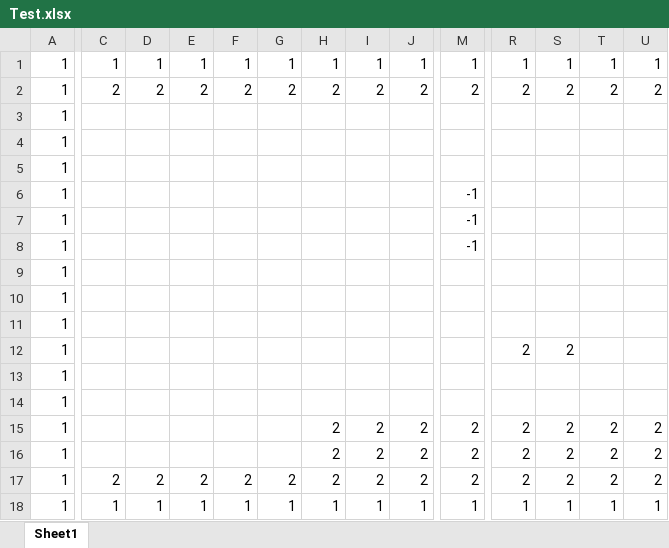
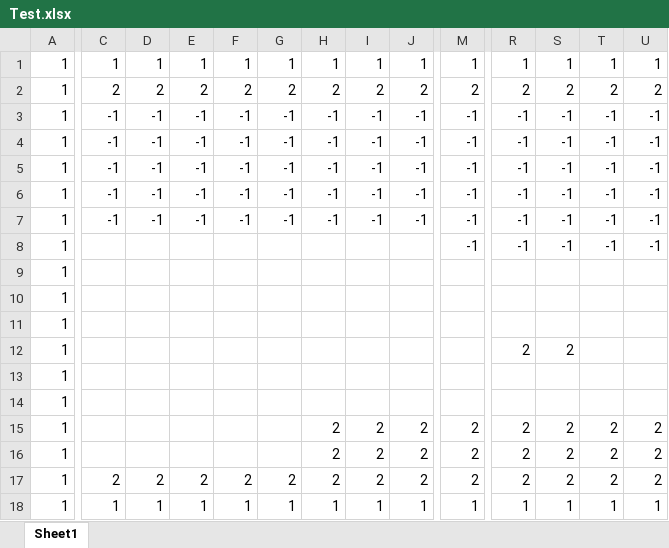
Before and after one commit to Ri-Nai/Portal-2D, an Excel workbook: assets/maps/MapEditor/Test.xlsx, sheet Sheet1, drawn as a sheet; only a part is shown, gaps mark what is left out; values as stored, in another font and other column widths than the file's, no borders; conditional formats not drawn; removed rows and columns are numbered as before the commit, all else as after; rows hold the shown columns only; the diff covers the shown part only; the diff names each change by its address in the sheet, - before the commit and + after, or states it on an @@ line.

```diff
--- a/assets/maps/MapEditor/Test.xlsx (sheet Sheet1)
+++ b/assets/maps/MapEditor/Test.xlsx (sheet Sheet1)
-C3:C4: (empty)
+C3:C4: -1
-D3:D4: (empty)
+D3:D4: -1
-E3:E4: (empty)
+E3:E4: -1
-F3:F4: (empty)
+F3:F4: -1
-G3:G4: (empty)
+G3:G4: -1
-H3:H4: (empty)
+H3:H4: -1
-I3:I4: (empty)
+I3:I4: -1
-J3:J4: (empty)
+J3:J4: -1
-M3:M4: (empty)
+M3:M4: -1
-R3:R4: (empty)
+R3:R4: -1
-S3:S4: (empty)
+S3:S4: -1
-T3:T4: (empty)
+T3:T4: -1
-U3:U4: (empty)
+U3:U4: -1
-row 5: 1
-row 6: 1 |  |  |  |  |  |  |  |  | -1
-row 7: 1 |  |  |  |  |  |  |  |  | -1
+row 5: 1 | -1 | -1 | -1 | -1 | -1 | -1 | -1 | -1 | -1 | -1 | -1 | -1 | -1
+row 6: 1 | -1 | -1 | -1 | -1 | -1 | -1 | -1 | -1 | -1 | -1 | -1 | -1 | -1
+row 7: 1 | -1 | -1 | -1 | -1 | -1 | -1 | -1 | -1 | -1 | -1 | -1 | -1 | -1
-R8: (empty)
+R8: -1
-S8: (empty)
+S8: -1
-T8: (empty)
+T8: -1
-U8: (empty)
+U8: -1
```
Also changed, not shown: 19 edited cells elsewhere in this sheet, 4 other files.
